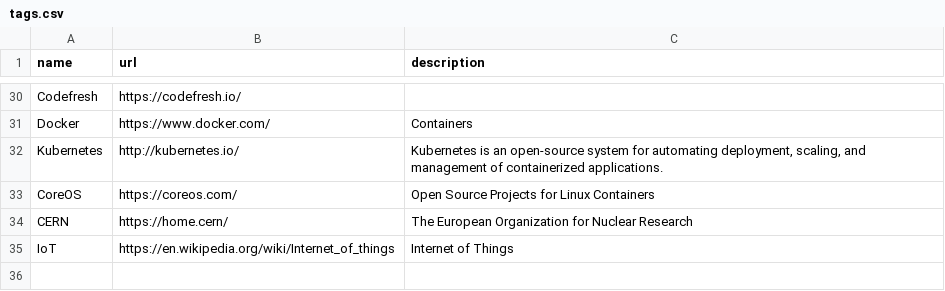
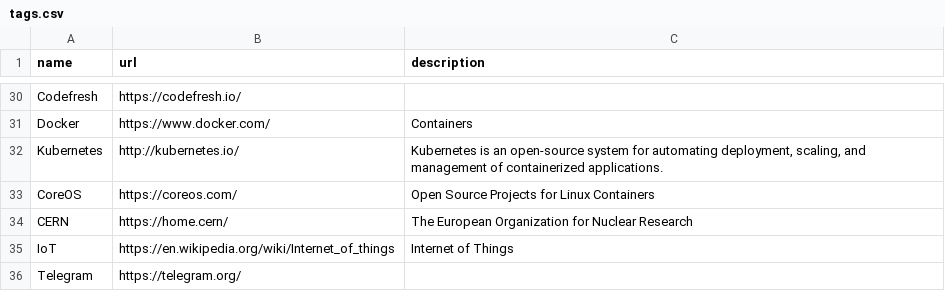
Before and after one commit to szabgab/codeandtalk.com, a CSV file: data/tags.csv, drawn as a sheet; only a part is shown, gaps mark what is left out.

```diff
--- a/data/tags.csv
+++ b/data/tags.csv
@@ -35 +35,2 @@ CERN;https://home.cern/;The European Organization for Nuclear Research
 IoT;https://en.wikipedia.org/wiki/Internet_of_things;Internet of Things
+Telegram;https://telegram.org/
```
Also changed, not shown: 2 other files.
